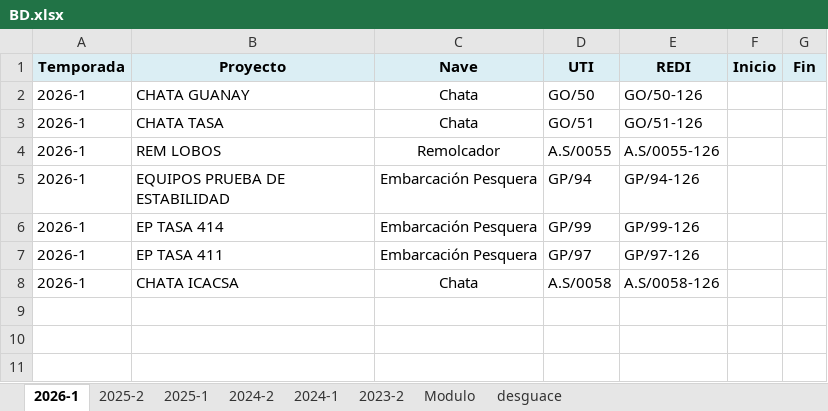
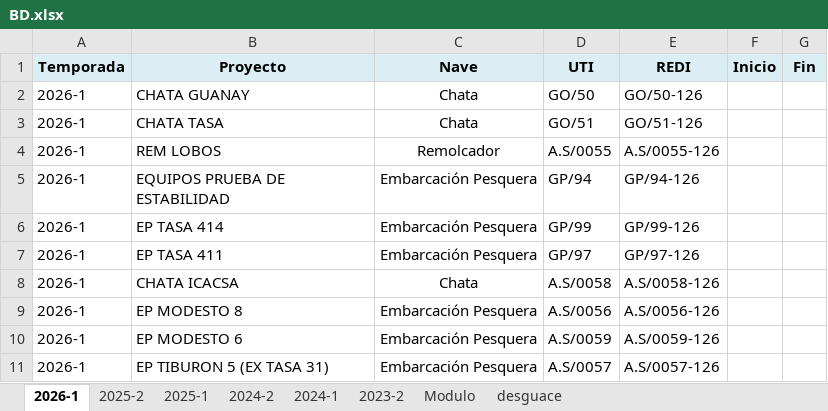
Before and after one commit to ProyectosAstillero/Astillero, an Excel workbook: BD.xlsx, sheet 2026-1, drawn as a sheet; values as stored, in another font and other column widths than the file's, no borders; the diff names each change by its address in the sheet, - before the commit and + after, or states it on an @@ line.

```diff
--- a/BD.xlsx (sheet 2026-1)
+++ b/BD.xlsx (sheet 2026-1)
+row 9: 2026-1 | EP MODESTO 8 | Embarcación Pesquera | A.S/0056 | A.S/0056-126
+row 10: 2026-1 | EP MODESTO 6 | Embarcación Pesquera | A.S/0059 | A.S/0059-126
+row 11: 2026-1 | EP TIBURON 5 (EX TASA 31) | Embarcación Pesquera | A.S/0057 | A.S/0057-126
```
Also changed, not shown: sheet desguace, 2026-1/REDI.xlsx, 2026-1/UTI.xlsx, 2 other files.
